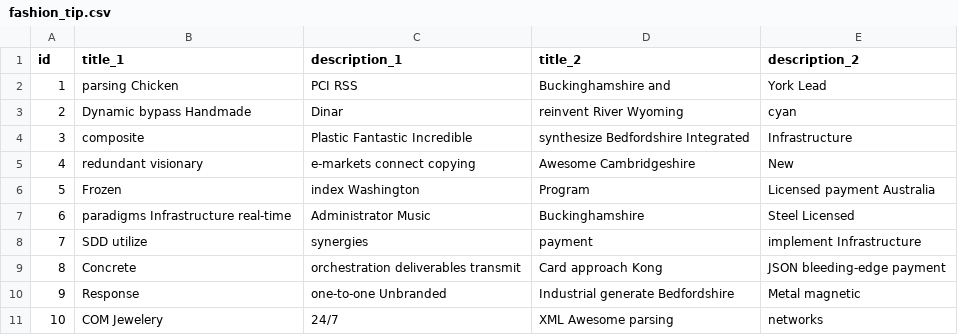
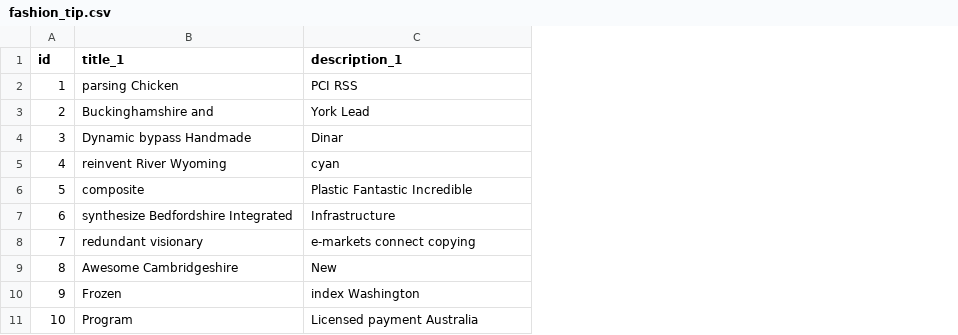
Before and after one commit to 6carty/fashionfinder, a CSV file: src/main/resources/config/liquibase/fake-data/fashion_tip.csv, drawn as a sheet; the diff names each change by its address in the sheet, - before the commit and + after, or states it on an @@ line.

Commit message:
Changed entity of fashion tips

```diff
--- a/src/main/resources/config/liquibase/fake-data/fashion_tip.csv
+++ b/src/main/resources/config/liquibase/fake-data/fashion_tip.csv
-column D (title_2), rows 2-11: Buckinghamshire and | reinvent River Wyoming | synthesize Bedfordshire Integrated | Awesome Cambridgeshire | Program | Buckinghamshire | payment | Card approach Kong | Industrial generate Bedfordshire | XML Awesome parsing
-column E (description_2), rows 2-11: York Lead | cyan | Infrastructure | New | Licensed payment Australia | Steel Licensed | implement Infrastructure | JSON bleeding-edge payment | Metal magnetic | networks
-B3 (title_1): Dynamic bypass Handmade
+B3 (title_1): Buckinghamshire and
-C3 (description_1): Dinar
+C3 (description_1): York Lead
-B4 (title_1): composite
+B4 (title_1): Dynamic bypass Handmade
-C4 (description_1): Plastic Fantastic Incredible
+C4 (description_1): Dinar
-B5 (title_1): redundant visionary
+B5 (title_1): reinvent River Wyoming
-C5 (description_1): e-markets connect copying
+C5 (description_1): cyan
-B6 (title_1): Frozen
+B6 (title_1): composite
-C6 (description_1): index Washington
+C6 (description_1): Plastic Fantastic Incredible
-B7 (title_1): paradigms Infrastructure real-time
+B7 (title_1): synthesize Bedfordshire Integrated
-C7 (description_1): Administrator Music
+C7 (description_1): Infrastructure
-B8 (title_1): SDD utilize
+B8 (title_1): redundant visionary
-C8 (description_1): synergies
+C8 (description_1): e-markets connect copying
-B9 (title_1): Concrete
+B9 (title_1): Awesome Cambridgeshire
-C9 (description_1): orchestration deliverables transmit
+C9 (description_1): New
-B10 (title_1): Response
+B10 (title_1): Frozen
-C10 (description_1): one-to-one Unbranded
+C10 (description_1): index Washington
-B11 (title_1): COM Jewelery
+B11 (title_1): Program
-C11 (description_1): 24/7
+C11 (description_1): Licensed payment Australia
```
Also changed, not shown: 15 other files.
